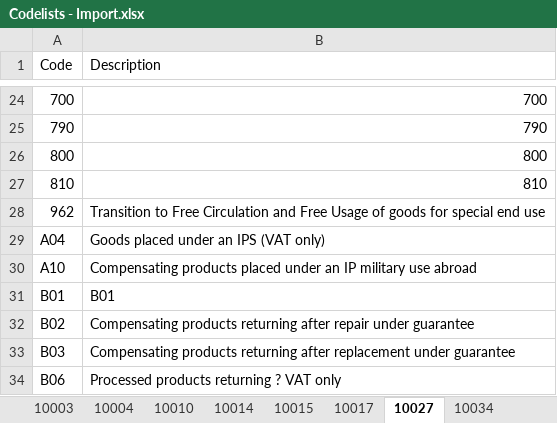
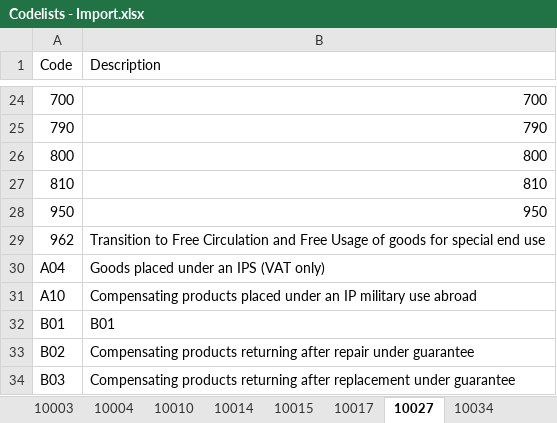
Before and after one commit to skat/dms-public, an Excel workbook: Codelists/Codelists - Import.xlsx, sheet 10027, drawn as a sheet; only a part is shown, gaps mark what is left out; the shorter side is filled out with more unchanged rows; values as stored, in another font and other column widths than the file's, no cell formats; the diff names each change by its address in the sheet, - before the commit and + after, or states it on an @@ line.

```diff
--- a/Codelists/Codelists - Import.xlsx (sheet 10027)
+++ b/Codelists/Codelists - Import.xlsx (sheet 10027)
+row 28: 950 | 950
```
Also changed, not shown: sheet 10275, sheet 10187, sheet 10272, sheet 10234, other sheet tabs, cell formats.
